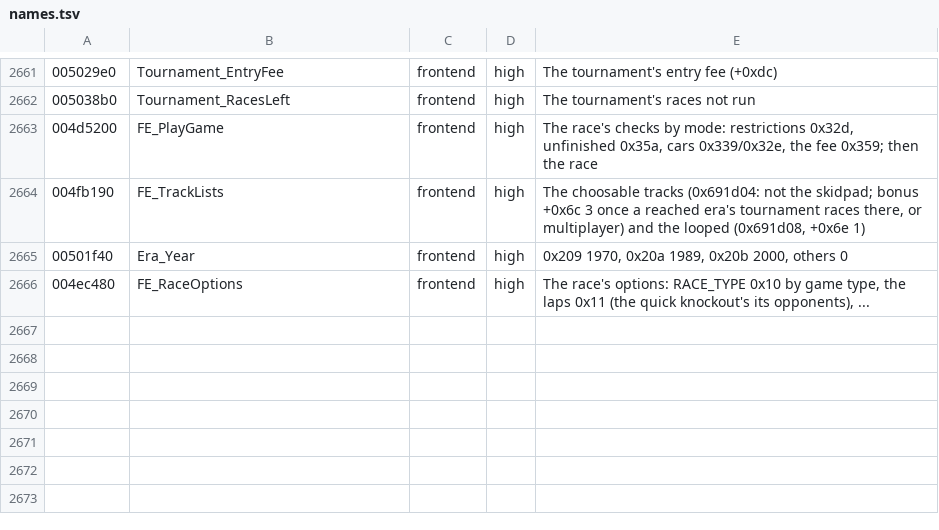
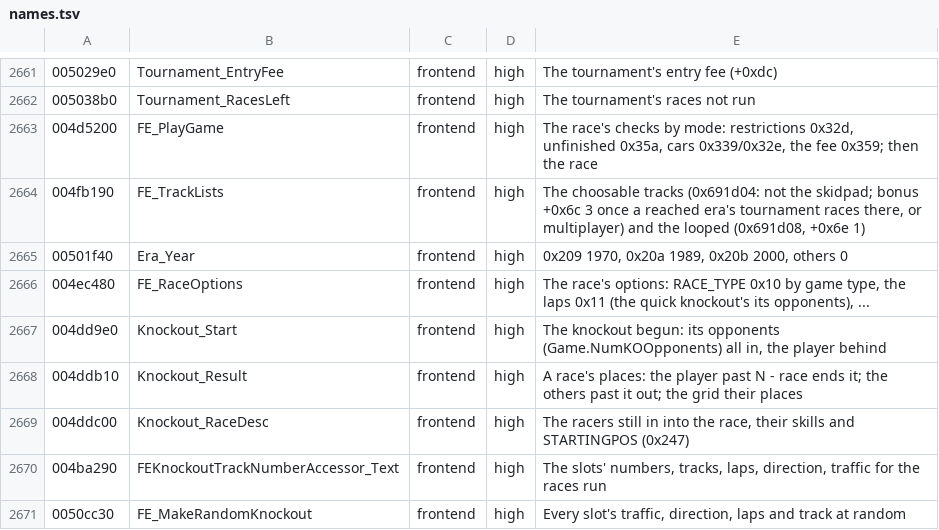
Before and after one commit to emdzej/opennfspu, a TSV file: tools/ghidra/names.tsv, drawn as a sheet; only a part is shown, gaps mark what is left out.

```diff
--- a/tools/ghidra/names.tsv
+++ b/tools/ghidra/names.tsv
@@ -2666 +2666,6 @@
 004ec480	FE_RaceOptions	frontend	high	The race's options: RACE_TYPE 0x10 by game type, the laps 0x11 (the quick knockout's its opponents), ...
+004dd9e0	Knockout_Start	frontend	high	The knockout begun: its opponents (Game.NumKOOpponents) all in, the player behind
+004ddb10	Knockout_Result	frontend	high	A race's places: the player past N - race ends it; the others past it out; the grid their places
+004ddc00	Knockout_RaceDesc	frontend	high	The racers still in into the race, their skills and STARTINGPOS (0x247)
+004ba290	FEKnockoutTrackNumberAccessor_Text	frontend	high	The slots' numbers, tracks, laps, direction, traffic for the races run
+0050cc30	FE_MakeRandomKnockout	frontend	high	Every slot's traffic, direction, laps and track at random
```
Also changed, not shown: 9 other files.
